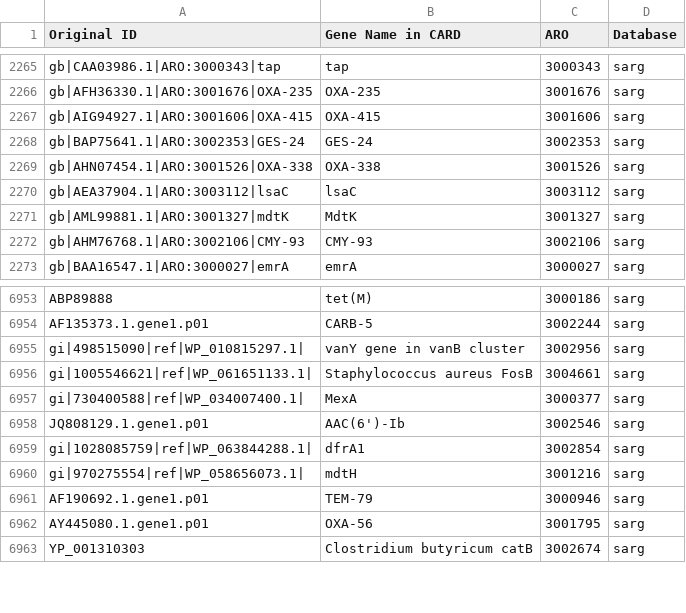
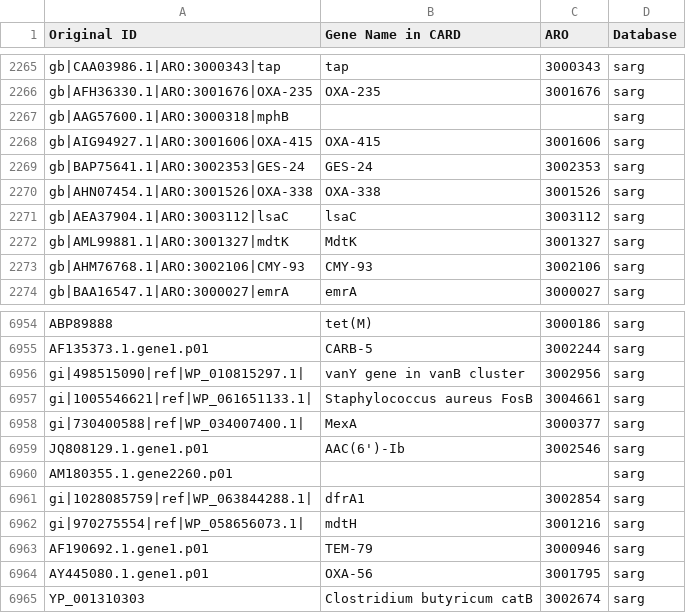
Before and after one commit to BigDataBiology/argNorm, a TSV file: argnorm/data/sarg_ARO_mapping.tsv, drawn as a sheet; only a part is shown, gaps mark what is left out; the diff names each change by its address in the sheet, - before the commit and + after, or states it on an @@ line.

```diff
--- a/argnorm/data/sarg_ARO_mapping.tsv
+++ b/argnorm/data/sarg_ARO_mapping.tsv
+row 2267: gb|AAG57600.1|ARO:3000318|mphB |  |  | sarg
+row 6960: AM180355.1.gene2260.p01 |  |  | sarg
```
Also changed, not shown: outputs/raw/deeparg.deeparg.orfs.tsv, 14 other files.
